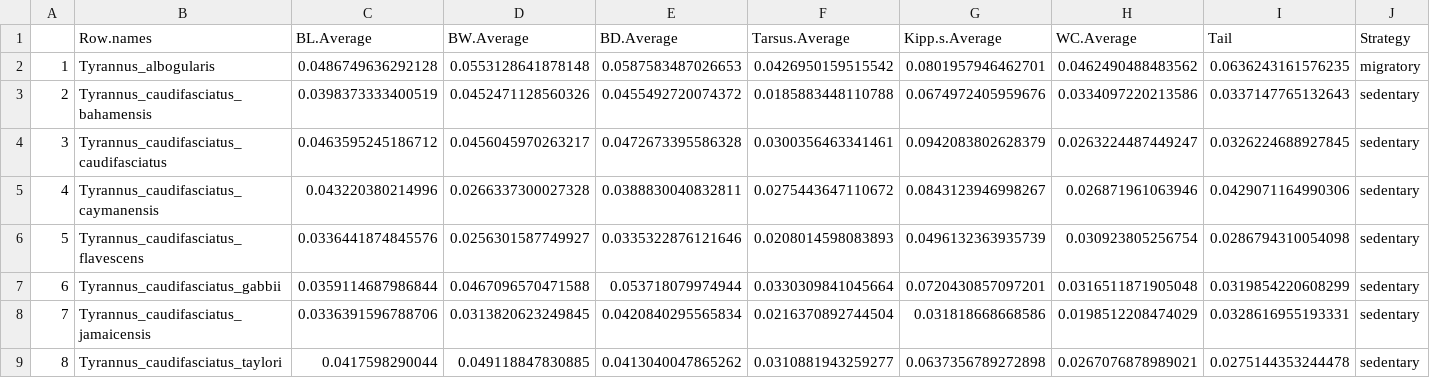
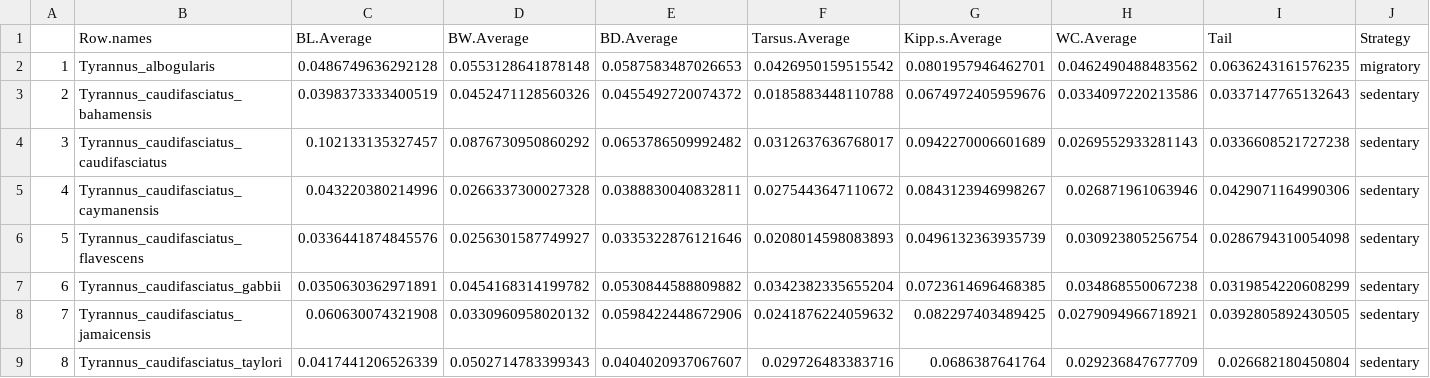
Before and after one commit to mmacphe/Tyrannus_morphology, a CSV file: Output Files/cv_summary_table.csv, drawn as a sheet; only a part is shown; the diff covers the shown part only.

```diff
--- a/Output Files/cv_summary_table.csv
+++ b/Output Files/cv_summary_table.csv
@@ -3,7 +3,7 @@
 "2","Tyrannus_caudifasciatus_bahamensis",0.0398373333400519,0.0452471128560326,0.0455492720074372,0.0185883448110788,0.0674972405959676,0.0334097220213586,0.0337147765132643,"sedentary"
-"3","Tyrannus_caudifasciatus_caudifasciatus",0.0463595245186712,0.0456045970263217,0.0472673395586328,0.0300356463341461,0.0942083802628379,0.0263224487449247,0.0326224688927845,"sedentary"
+"3","Tyrannus_caudifasciatus_caudifasciatus",0.102133135327457,0.0876730950860292,0.0653786509992482,0.0312637636768017,0.0942270006601689,0.0269552933281143,0.0336608521727238,"sedentary"
 "4","Tyrannus_caudifasciatus_caymanensis",0.043220380214996,0.0266337300027328,0.0388830040832811,0.0275443647110672,0.0843123946998267,0.026871961063946,0.0429071164990306,"sedentary"
 "5","Tyrannus_caudifasciatus_flavescens",0.0336441874845576,0.0256301587749927,0.0335322876121646,0.0208014598083893,0.0496132363935739,0.030923805256754,0.0286794310054098,"sedentary"
-"6","Tyrannus_caudifasciatus_gabbii",0.0359114687986844,0.0467096570471588,0.053718079974944,0.0330309841045664,0.0720430857097201,0.0316511871905048,0.0319854220608299,"sedentary"
-"7","Tyrannus_caudifasciatus_jamaicensis",0.0336391596788706,0.0313820623249845,0.0420840295565834,0.0216370892744504,0.031818668668586,0.0198512208474029,0.0328616955193331,"sedentary"
-"8","Tyrannus_caudifasciatus_taylori",0.0417598290044,0.049118847830885,0.0413040047865262,0.0310881943259277,0.0637356789272898,0.0267076878989021,0.0275144353244478,"sedentary"
+"6","Tyrannus_caudifasciatus_gabbii",0.0350630362971891,0.0454168314199782,0.0530844588809882,0.0342382335655204,0.0723614696468385,0.034868550067238,0.0319854220608299,"sedentary"
+"7","Tyrannus_caudifasciatus_jamaicensis",0.060630074321908,0.0330960958020132,0.0598422448672906,0.0241876224059632,0.082297403489425,0.0279094966718921,0.0392805892430505,"sedentary"
+"8","Tyrannus_caudifasciatus_taylori",0.0417441206526339,0.0502714783399343,0.0404020937067607,0.029726483383716,0.0686387641764,0.029236847677709,0.026682180450804,"sedentary"
```
Also changed, not shown: 117 edited cells elsewhere in this file, Output Files/Tyrannus_data.csv, Output Files/morphology_summary_table.csv, 6 other files.
